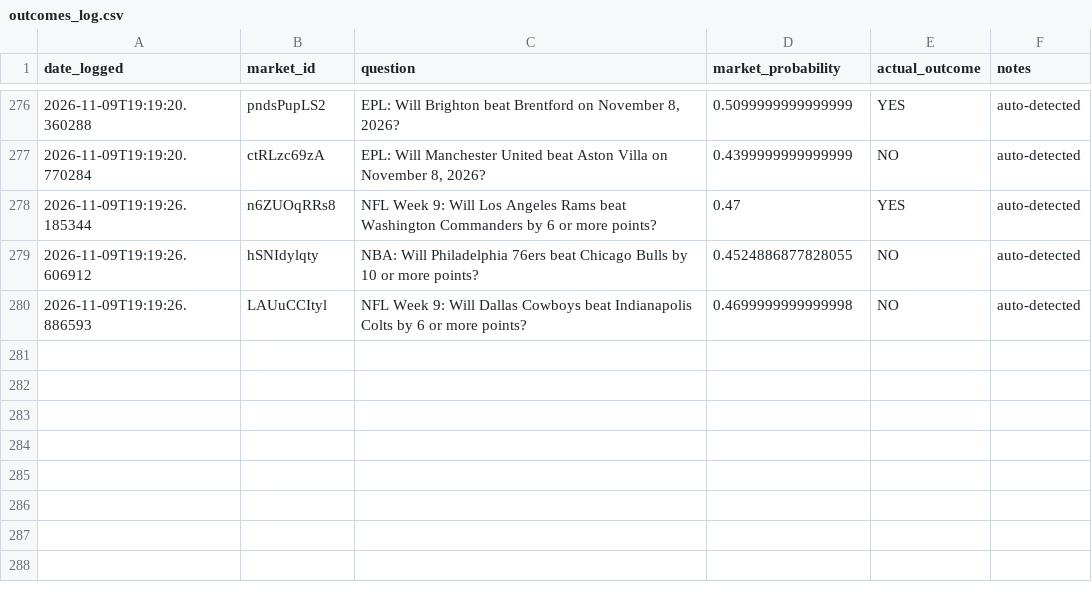
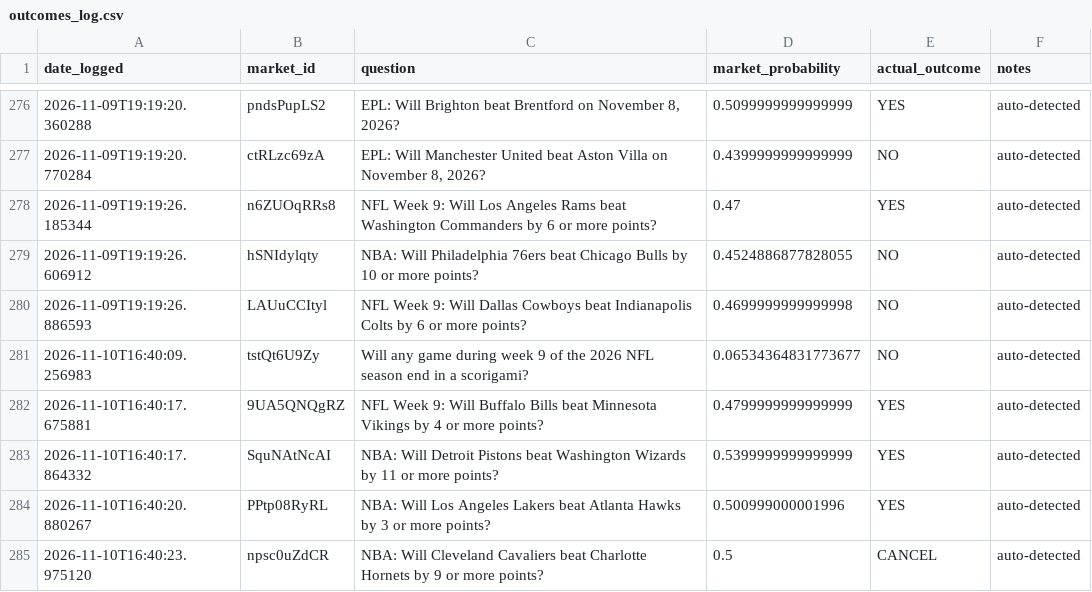
Before and after one commit to lmc720/prediction-bot, a CSV file: outcomes_log.csv, drawn as a sheet; only a part is shown, gaps mark what is left out; the diff names each change by its address in the sheet, - before the commit and + after, or states it on an @@ line.

```diff
--- a/outcomes_log.csv
+++ b/outcomes_log.csv
+row 281: 2026-11-10T16:40:09.256983 | tstQt6U9Zy | Will any game during week 9 of the 2026 NFL season end in a scorigami? | 0.06534364831773677 | NO | auto-detected
+row 282: 2026-11-10T16:40:17.675881 | 9UA5QNQgRZ | NFL Week 9: Will Buffalo Bills beat Minnesota Vikings by 4 or more points? | 0.4799999999999999 | YES | auto-detected
+row 283: 2026-11-10T16:40:17.864332 | SquNAtNcAI | NBA: Will Detroit Pistons beat Washington Wizards by 11 or more points? | 0.5399999999999999 | YES | auto-detected
+row 284: 2026-11-10T16:40:20.880267 | PPtp08RyRL | NBA: Will Los Angeles Lakers beat Atlanta Hawks by 3 or more points? | 0.500999000001996 | YES | auto-detected
+row 285: 2026-11-10T16:40:23.975120 | npsc0uZdCR | NBA: Will Cleveland Cavaliers beat Charlotte Hornets by 9 or more points? | 0.5 | CANCEL | auto-detected
```
